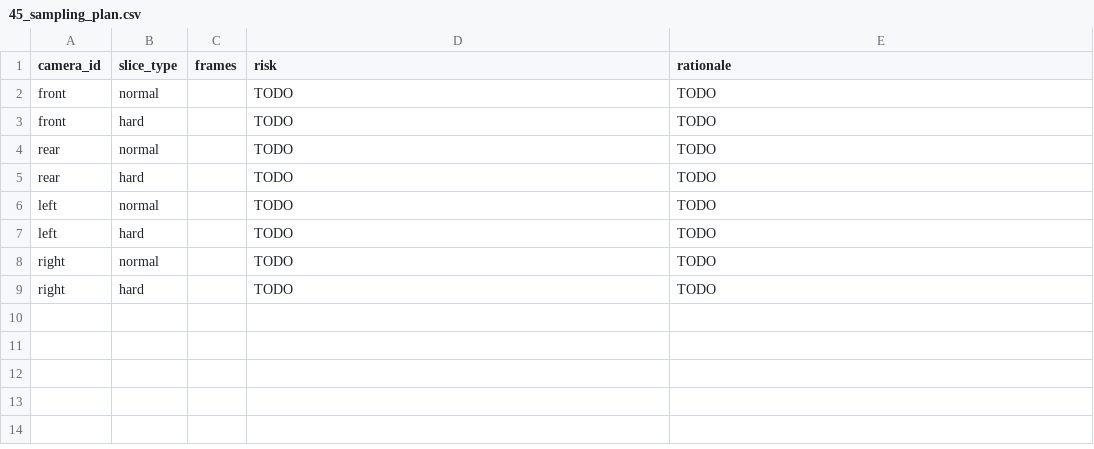
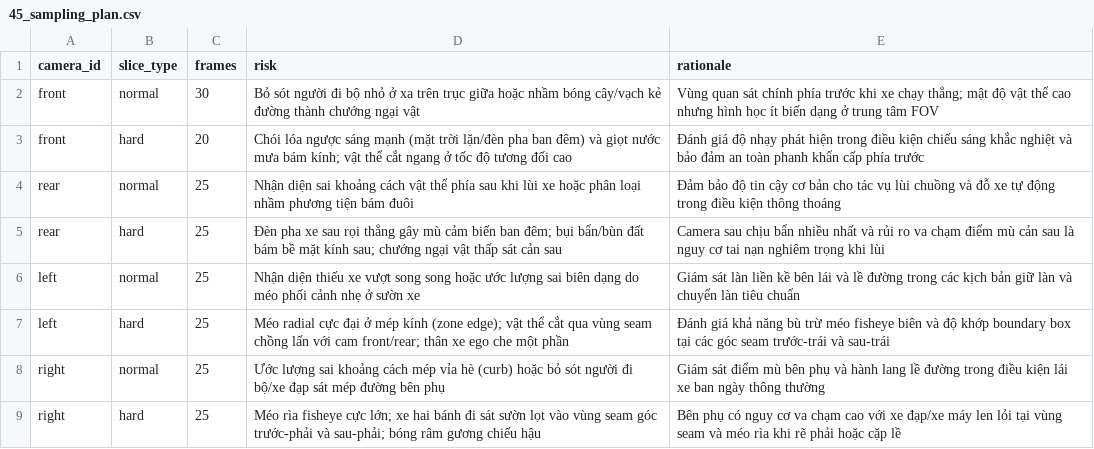
Before and after one commit to banglc-vinaiinaction/K4-DAY11-Nhom00, a CSV file: submission/45_sampling_plan.csv, drawn as a sheet.

Commit message:
feat: add diagnostic reports, execution plans, tickets, and update submission manifest

```diff
--- a/submission/45_sampling_plan.csv
+++ b/submission/45_sampling_plan.csv
@@ -1,9 +1,9 @@
 camera_id,slice_type,frames,risk,rationale
-front,normal,,TODO,TODO
-front,hard,,TODO,TODO
-rear,normal,,TODO,TODO
-rear,hard,,TODO,TODO
-left,normal,,TODO,TODO
-left,hard,,TODO,TODO
-right,normal,,TODO,TODO
-right,hard,,TODO,TODO
+front,normal,30,Bỏ sót người đi bộ nhỏ ở xa trên trục giữa hoặc nhầm bóng cây/vạch kẻ đường thành chướng ngại vật,Vùng quan sát chính phía trước khi xe chạy thẳng; mật độ vật thể cao nhưng hình học ít biến dạng ở trung tâm FOV
+front,hard,20,Chói lóa ngược sáng mạnh (mặt trời lặn/đèn pha ban đêm) và giọt nước mưa bám kính; vật thể cắt ngang ở tốc độ tương đối cao,Đánh giá độ nhạy phát hiện trong điều kiện chiếu sáng khắc nghiệt và bảo đảm an toàn phanh khẩn cấp phía trước
+rear,normal,25,Nhận diện sai khoảng cách vật thể phía sau khi lùi xe hoặc phân loại nhầm phương tiện bám đuôi,Đảm bảo độ tin cậy cơ bản cho tác vụ lùi chuồng và đỗ xe tự động trong điều kiện thông thoáng
+rear,hard,25,Đèn pha xe sau rọi thẳng gây mù cảm biến ban đêm; bụi bẩn/bùn đất bám bề mặt kính sau; chướng ngại vật thấp sát cản sau,Camera sau chịu bẩn nhiều nhất và rủi ro va chạm điểm mù cản sau là nguy cơ tai nạn nghiêm trọng khi lùi
+left,normal,25,Nhận diện thiếu xe vượt song song hoặc ước lượng sai biên dạng do méo phối cảnh nhẹ ở sườn xe,Giám sát làn liền kề bên lái và lề đường trong các kịch bản giữ làn và chuyển làn tiêu chuẩn
+left,hard,25,Méo radial cực đại ở mép kính (zone edge); vật thể cắt qua vùng seam chồng lấn với cam front/rear; thân xe ego che một phần,Đánh giá khả năng bù trừ méo fisheye biên và độ khớp boundary box tại các góc seam trước-trái và sau-trái
+right,normal,25,Ước lượng sai khoảng cách mép vỉa hè (curb) hoặc bỏ sót người đi bộ/xe đạp sát mép đường bên phụ,Giám sát điểm mù bên phụ và hành lang lề đường trong điều kiện lái xe ban ngày thông thường
+right,hard,25,Méo rìa fisheye cực lớn; xe hai bánh đi sát sườn lọt vào vùng seam góc trước-phải và sau-phải; bóng râm gương chiếu hậu,Bên phụ có nguy cơ va chạm cao với xe đạp/xe máy len lỏi tại vùng seam và méo rìa khi rẽ phải hoặc cặp lề
```
Also changed, not shown: 15 other files.
